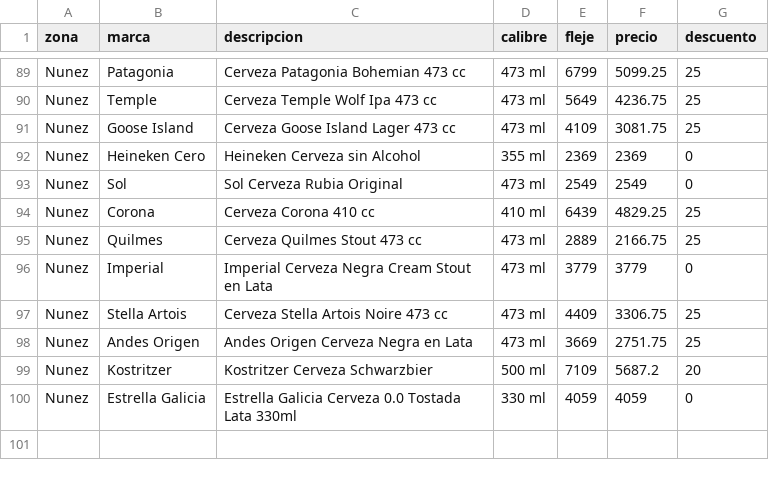
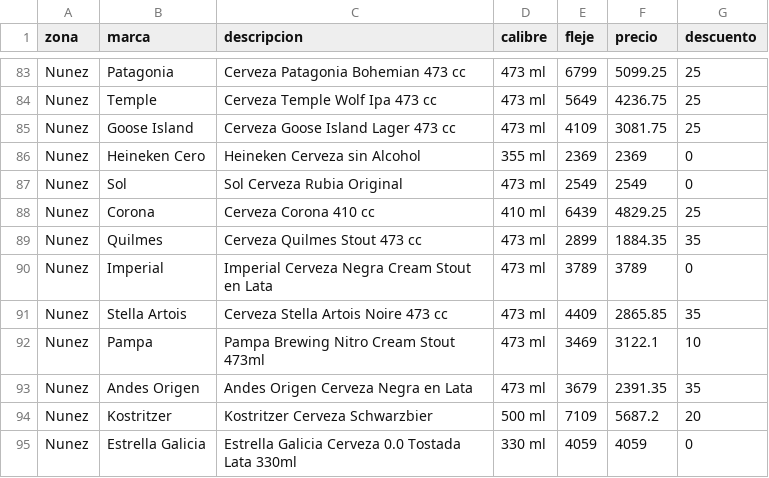
Before and after one commit to ramiro2004mazur-coder/rappi-nunez, a CSV file: data/raw/2026-08-16_AM.csv, drawn as a sheet; only a part is shown, gaps mark what is left out; the diff covers the shown part only.

```diff
--- a/data/raw/2026-08-16_AM.csv
+++ b/data/raw/2026-08-16_AM.csv
@@ -94,6 +88,7 @@ Nunez;Sol;Sol Cerveza Rubia Original;473 ml;2549;2549;0
 Nunez;Corona;Cerveza Corona 410 cc;410 ml;6439;4829.25;25
-Nunez;Quilmes;Cerveza Quilmes Stout 473 cc;473 ml;2889;2166.75;25
-Nunez;Imperial;Imperial Cerveza Negra Cream Stout en Lata;473 ml;3779;3779;0
-Nunez;Stella Artois;Cerveza Stella Artois Noire 473 cc;473 ml;4409;3306.75;25
-Nunez;Andes Origen;Andes Origen Cerveza Negra en Lata;473 ml;3669;2751.75;25
+Nunez;Quilmes;Cerveza Quilmes Stout 473 cc;473 ml;2899;1884.35;35
+Nunez;Imperial;Imperial Cerveza Negra Cream Stout en Lata;473 ml;3789;3789;0
+Nunez;Stella Artois;Cerveza Stella Artois Noire 473 cc;473 ml;4409;2865.85;35
+Nunez;Pampa;Pampa Brewing Nitro Cream Stout 473ml;473 ml;3469;3122.1;10
+Nunez;Andes Origen;Andes Origen Cerveza Negra en Lata;473 ml;3679;2391.35;35
 Nunez;Kostritzer;Kostritzer Cerveza Schwarzbier;500 ml;7109;5687.2;20
```
Also changed, not shown: 1 added row, 7 removed rows, 6 moved rows and 45 edited cells elsewhere in this file, 2 other files.
